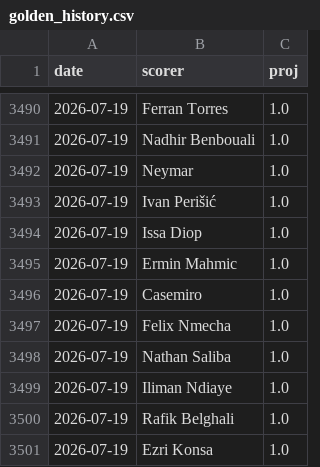
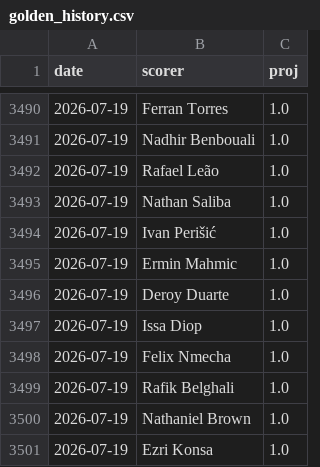
Before and after one commit to manuelcralves/WORLD-CUP-2026, a CSV file: outputs/golden_history.csv, drawn as a sheet; only a part is shown, gaps mark what is left out; the diff covers the shown part only.

```diff
--- a/outputs/golden_history.csv
+++ b/outputs/golden_history.csv
@@ -3491,11 +3491,11 @@ date,scorer,proj
 2026-07-19,Nadhir Benbouali,1.0
-2026-07-19,Neymar,1.0
+2026-07-19,Rafael Leão,1.0
+2026-07-19,Nathan Saliba,1.0
 2026-07-19,Ivan Perišić,1.0
+2026-07-19,Ermin Mahmic,1.0
+2026-07-19,Deroy Duarte,1.0
 2026-07-19,Issa Diop,1.0
-2026-07-19,Ermin Mahmic,1.0
-2026-07-19,Casemiro,1.0
 2026-07-19,Felix Nmecha,1.0
-2026-07-19,Nathan Saliba,1.0
-2026-07-19,Iliman Ndiaye,1.0
 2026-07-19,Rafik Belghali,1.0
+2026-07-19,Nathaniel Brown,1.0
 2026-07-19,Ezri Konsa,1.0
```
Also changed, not shown: 1 added row, 2 removed rows, 46 moved rows and 2 edited cells elsewhere in this file, api_cache/wc_matches.csv, 1 other file.
